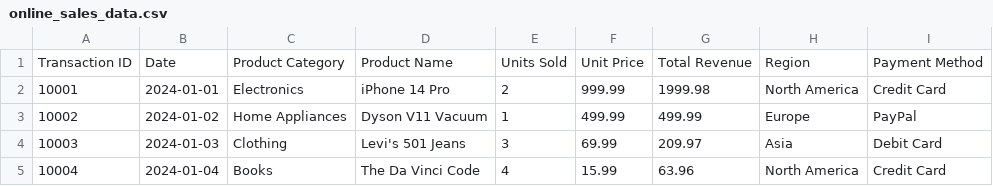
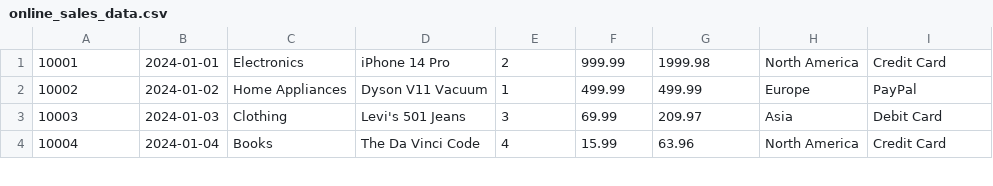
Before and after one commit to vdnghia03/Spark_30_day, a CSV file: Tuan1/material_1/online_sales_data.csv, drawn as a sheet; only a part is shown.

```diff
--- a/Tuan1/material_1/online_sales_data.csv
+++ b/Tuan1/material_1/online_sales_data.csv
@@ -1,2 +1 @@
-Transaction ID,Date,Product Category,Product Name,Units Sold,Unit Price,Total Revenue,Region,Payment Method
 10001,2024-01-01,Electronics,iPhone 14 Pro,2,999.99,1999.98,North America,Credit Card
```
Also changed, not shown: 1 other file.
